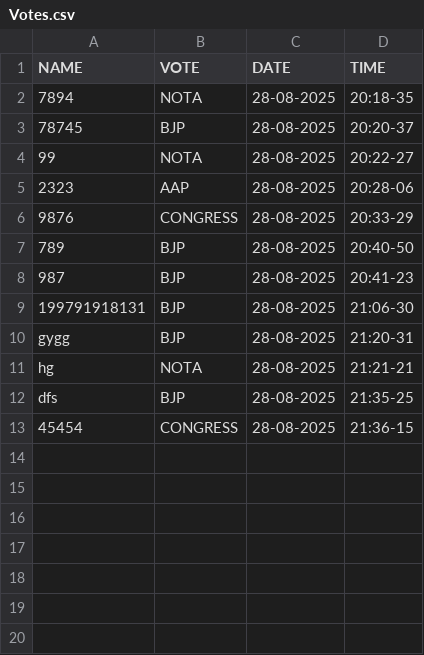
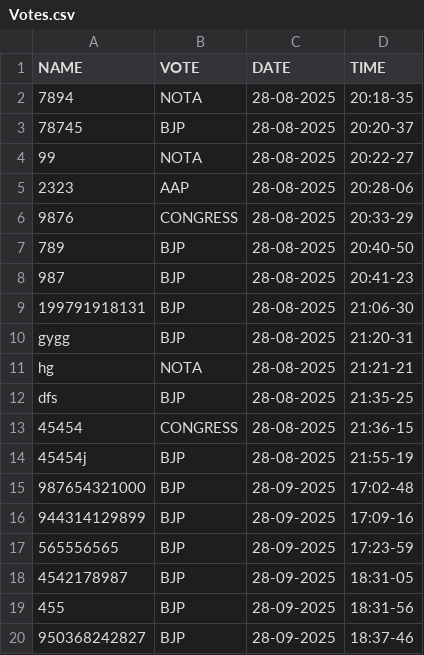
Before and after one commit to Nivank/Voting-system, a CSV file: Votes.csv, drawn as a sheet; the diff names each change by its address in the sheet, - before the commit and + after, or states it on an @@ line.

```diff
--- a/Votes.csv
+++ b/Votes.csv
+row 14: 45454j | BJP | 28-08-2025 | 21:55-19
+row 15: 987654321000 | BJP | 28-09-2025 | 17:02-48
+row 16: 944314129899 | BJP | 28-09-2025 | 17:09-16
+row 17: 565556565 | BJP | 28-09-2025 | 17:23-59
+row 18: 4542178987 | BJP | 28-09-2025 | 18:31-05
+row 19: 455 | BJP | 28-09-2025 | 18:31-56
+row 20: 950368242827 | BJP | 28-09-2025 | 18:37-46
```
Also changed, not shown: data/fake_aadhaar_dataset_custom.csv, 8 other files.
